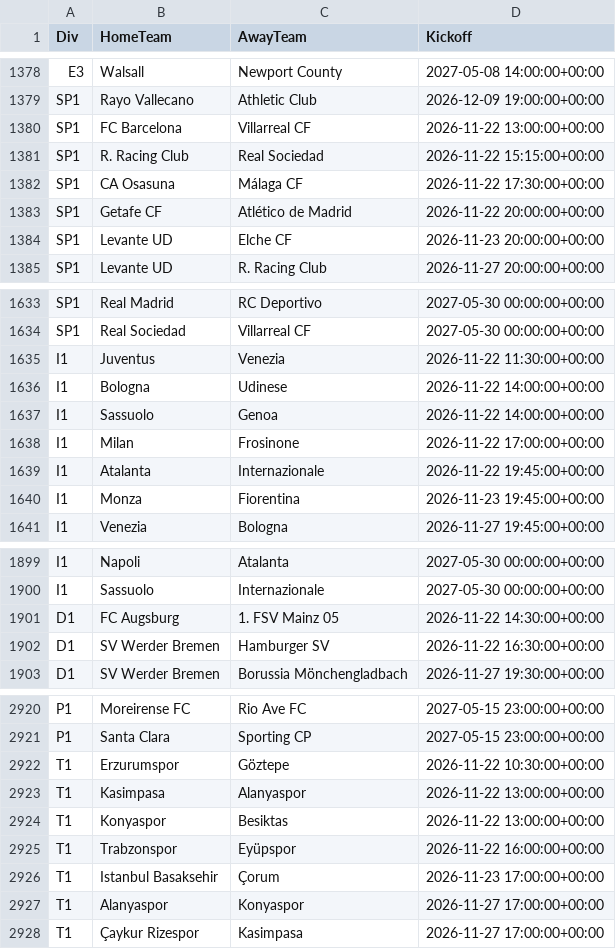
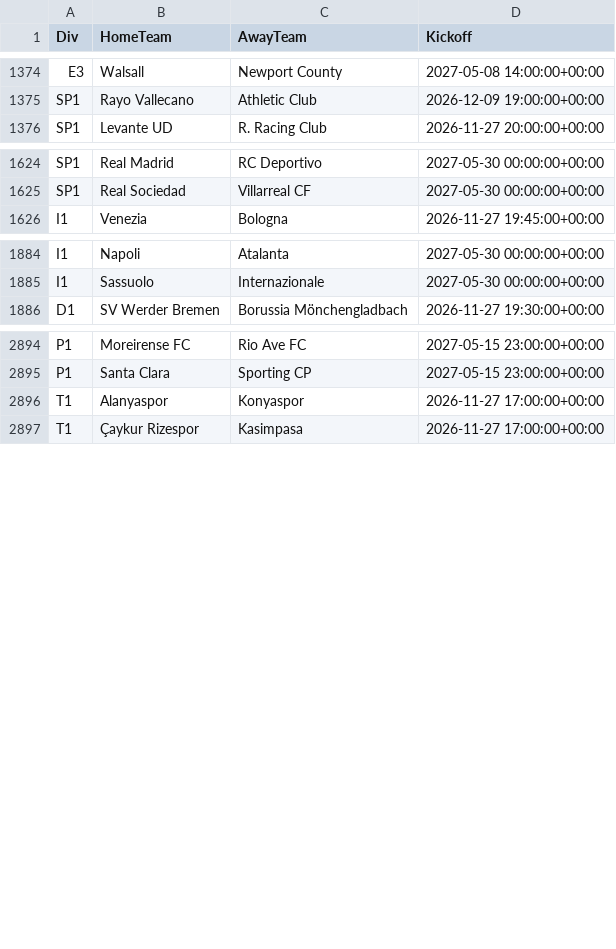
Before and after one commit to tambejasparh/epl-value-dashboard, a CSV file: data_snapshot/schedule.csv, drawn as a sheet; only a part is shown, gaps mark what is left out; the diff covers the shown part only; the diff names each change by its address in the sheet, - before the commit and + after, or states it on an @@ line.

```diff
--- a/data_snapshot/schedule.csv
+++ b/data_snapshot/schedule.csv
-row 1380: SP1 | FC Barcelona | Villarreal CF | 2026-11-22 13:00:00+00:00
-row 1381: SP1 | R. Racing Club | Real Sociedad | 2026-11-22 15:15:00+00:00
-row 1382: SP1 | CA Osasuna | Málaga CF | 2026-11-22 17:30:00+00:00
-row 1383: SP1 | Getafe CF | Atlético de Madrid | 2026-11-22 20:00:00+00:00
-row 1384: SP1 | Levante UD | Elche CF | 2026-11-23 20:00:00+00:00
-row 1635: I1 | Juventus | Venezia | 2026-11-22 11:30:00+00:00
-row 1636: I1 | Bologna | Udinese | 2026-11-22 14:00:00+00:00
-row 1637: I1 | Sassuolo | Genoa | 2026-11-22 14:00:00+00:00
-row 1638: I1 | Milan | Frosinone | 2026-11-22 17:00:00+00:00
-row 1639: I1 | Atalanta | Internazionale | 2026-11-22 19:45:00+00:00
-row 1640: I1 | Monza | Fiorentina | 2026-11-23 19:45:00+00:00
-row 1901: D1 | FC Augsburg | 1. FSV Mainz 05 | 2026-11-22 14:30:00+00:00
-row 1902: D1 | SV Werder Bremen | Hamburger SV | 2026-11-22 16:30:00+00:00
-row 2922: T1 | Erzurumspor | Göztepe | 2026-11-22 10:30:00+00:00
-row 2923: T1 | Kasimpasa | Alanyaspor | 2026-11-22 13:00:00+00:00
-row 2924: T1 | Konyaspor | Besiktas | 2026-11-22 13:00:00+00:00
-row 2925: T1 | Trabzonspor | Eyüpspor | 2026-11-22 16:00:00+00:00
-row 2926: T1 | Istanbul Basaksehir | Çorum | 2026-11-23 17:00:00+00:00
```
Also changed, not shown: 13 removed rows elsewhere in this file, best_picks_log.csv, data_snapshot/cup_odds.csv, 9 other files.
